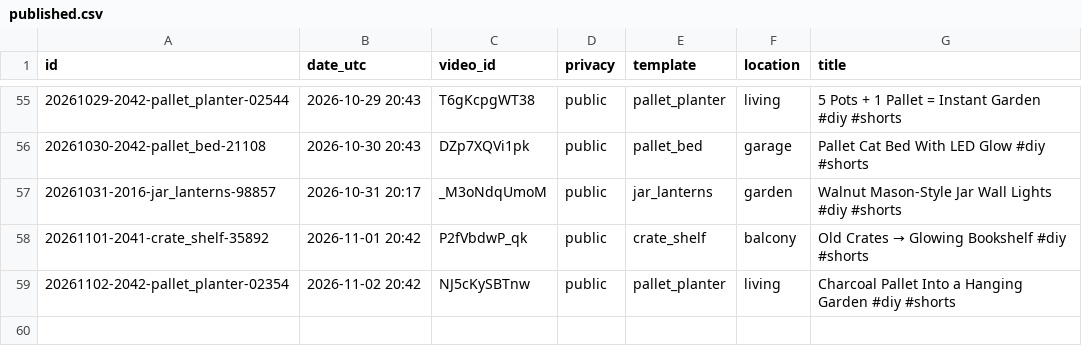
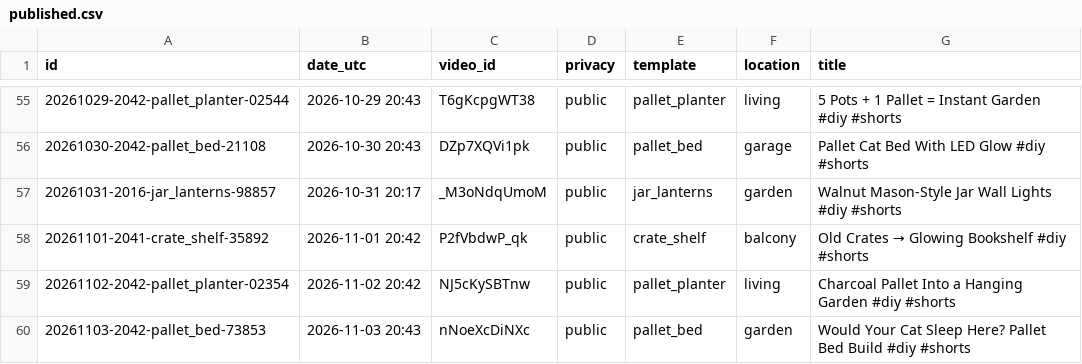
Before and after one commit to olgunkadirgulhan/maya-builds-cozy, a CSV file: published.csv, drawn as a sheet; only a part is shown, gaps mark what is left out.

Commit message:
short: 2026-11-03-2043

```diff
--- a/published.csv
+++ b/published.csv
@@ -59 +59,2 @@ id,date_utc,video_id,privacy,template,location,title
 20261102-2042-pallet_planter-02354,2026-11-02 20:42,NJ5cKySBTnw,public,pallet_planter,living,Charcoal Pallet Into a Hanging Garden #diy #shorts
+20261103-2042-pallet_bed-73853,2026-11-03 20:43,nNoeXcDiNXc,public,pallet_bed,garden,Would Your Cat Sleep Here? Pallet Bed Build #diy #shorts
```
Also changed, not shown: 1 other file.
